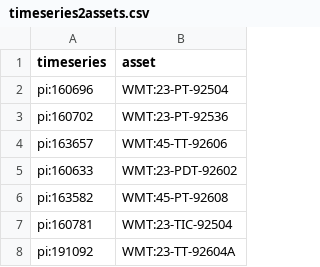
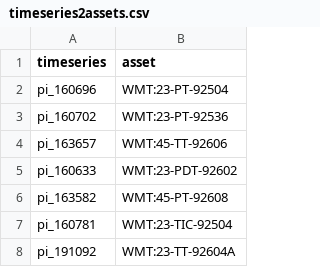
Before and after one commit to cognitedata/toolkit, a CSV file: cognite_toolkit/examples/cdf_oid_example_data/raw/timeseries2assets.csv, drawn as a sheet.

Commit message:
Rename groups, timeseries, and spaces to follow naming conventions

```diff
--- a/cognite_toolkit/examples/cdf_oid_example_data/raw/timeseries2assets.csv
+++ b/cognite_toolkit/examples/cdf_oid_example_data/raw/timeseries2assets.csv
@@ -1,8 +1,8 @@
 timeseries,asset
-pi:160696,WMT:23-PT-92504
-pi:160702,WMT:23-PT-92536
-pi:163657,WMT:45-TT-92606
-pi:160633,WMT:23-PDT-92602
-pi:163582,WMT:45-PT-92608
-pi:160781,WMT:23-TIC-92504
-pi:191092,WMT:23-TT-92604A
+pi_160696,WMT:23-PT-92504
+pi_160702,WMT:23-PT-92536
+pi_163657,WMT:45-TT-92606
+pi_160633,WMT:23-PDT-92602
+pi_163582,WMT:45-PT-92608
+pi_160781,WMT:23-TIC-92504
+pi_191092,WMT:23-TT-92604A
```
Also changed, not shown: 18 other files.
